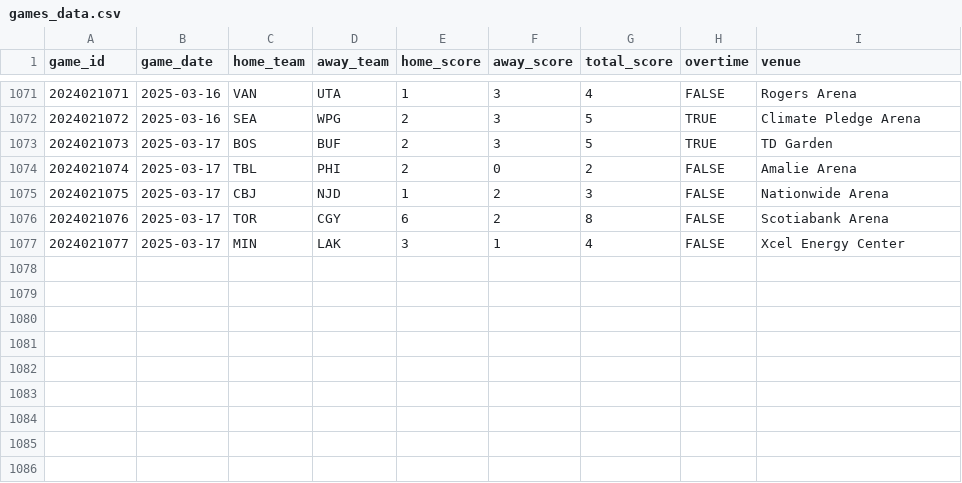
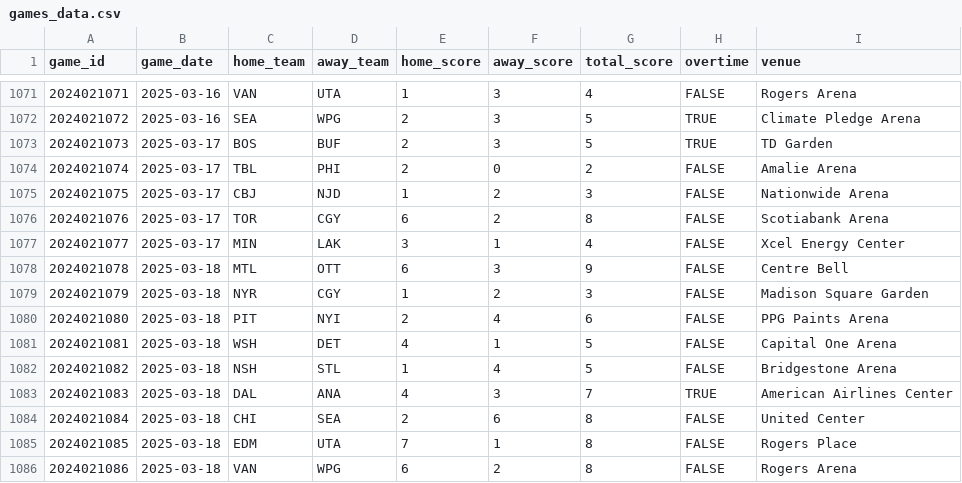
Before and after one commit to chadallison/nhl25, a CSV file: data/games_data.csv, drawn as a sheet; only a part is shown, gaps mark what is left out.

```diff
--- a/data/games_data.csv
+++ b/data/games_data.csv
@@ -1077 +1077,10 @@ game_id,game_date,home_team,away_team,home_score,away_score,total_score,overtime
 2024021077,2025-03-17,MIN,LAK,3,1,4,FALSE,Xcel Energy Center
+2024021078,2025-03-18,MTL,OTT,6,3,9,FALSE,Centre Bell
+2024021079,2025-03-18,NYR,CGY,1,2,3,FALSE,Madison Square Garden
+2024021080,2025-03-18,PIT,NYI,2,4,6,FALSE,PPG Paints Arena
+2024021081,2025-03-18,WSH,DET,4,1,5,FALSE,Capital One Arena
+2024021082,2025-03-18,NSH,STL,1,4,5,FALSE,Bridgestone Arena
+2024021083,2025-03-18,DAL,ANA,4,3,7,TRUE,American Airlines Center
+2024021084,2025-03-18,CHI,SEA,2,6,8,FALSE,United Center
+2024021085,2025-03-18,EDM,UTA,7,1,8,FALSE,Rogers Place
+2024021086,2025-03-18,VAN,WPG,6,2,8,FALSE,Rogers Arena
```
Also changed, not shown: 7 other files.
